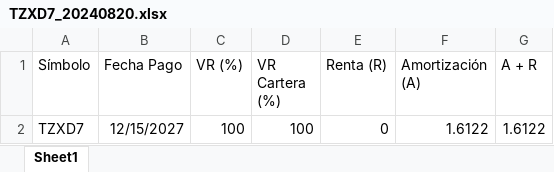
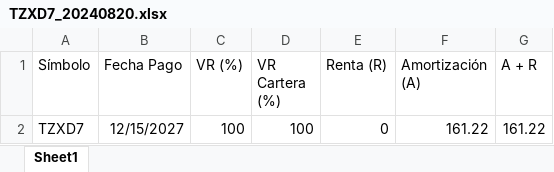
Before and after one commit to AlexDBurs/IBNR-NIIF-17, an Excel workbook: bin/Bonos/TZXD7_20240820.xlsx, sheet Sheet1, drawn as a sheet; values as stored, in another font and other column widths than the file's, no borders; the diff names each change by its address in the sheet, - before the commit and + after, or states it on an @@ line.

```diff
--- a/bin/Bonos/TZXD7_20240820.xlsx (sheet Sheet1)
+++ b/bin/Bonos/TZXD7_20240820.xlsx (sheet Sheet1)
-F2 (Amortización (A)): 1.6122
+F2 (Amortización (A)): 161.22
-G2 (A + R): 1.6122
+G2 (A + R): 161.22
```
Also changed, not shown: bin/Bonos/TZXD5_20240809.xlsx, bin/Bonos/TZXD6_20240809.xlsx, 6 other files.
